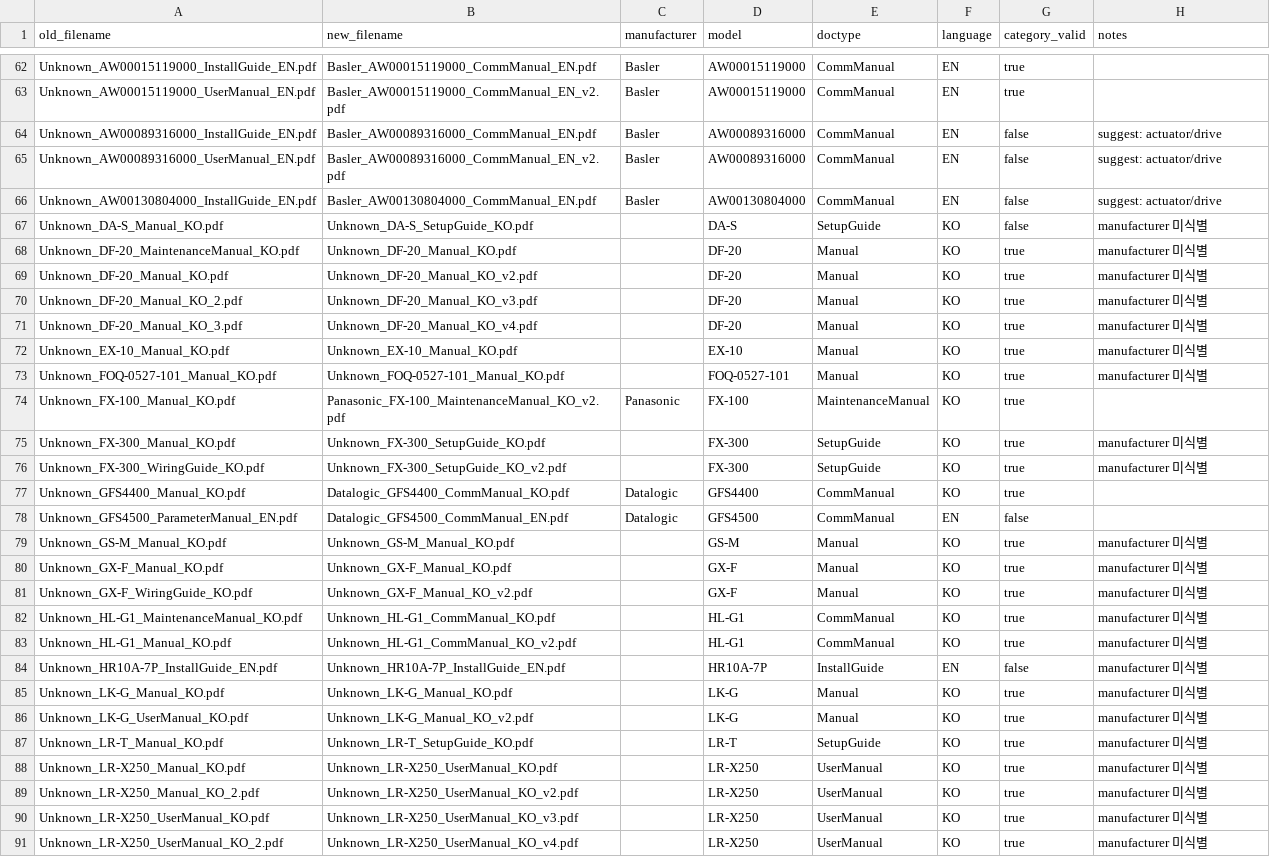
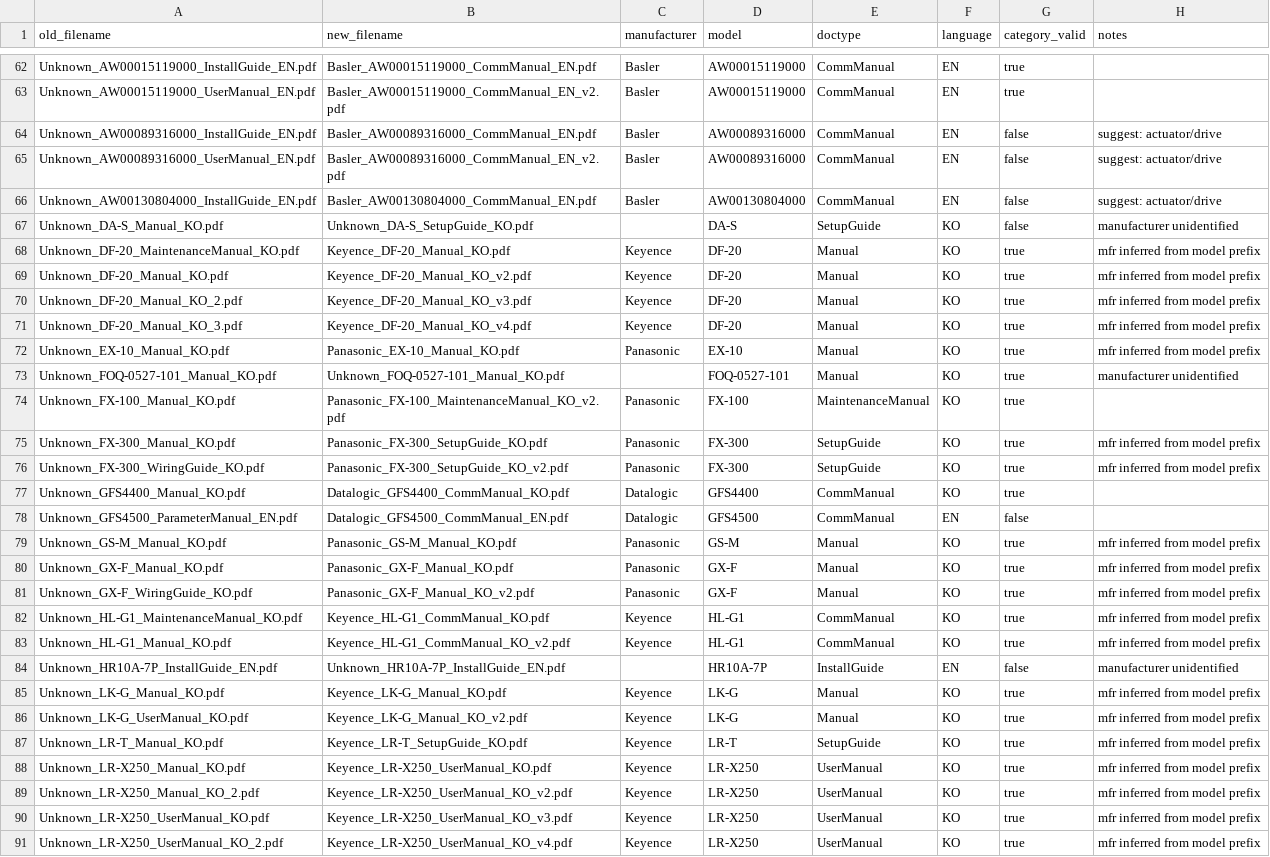
Before and after one commit to WintechAutomation/wta-agents, a CSV file: workspaces/docs-agent/2_sensor_rename_plan.csv, drawn as a sheet; only a part is shown, gaps mark what is left out; the diff covers the shown part only.

```diff
--- a/workspaces/docs-agent/2_sensor_rename_plan.csv
+++ b/workspaces/docs-agent/2_sensor_rename_plan.csv
@@ -66,26 +66,26 @@ Unknown_AW00089316000_UserManual_EN.pdf,Basler_AW00089316000_CommManual_EN_v2.pd
 Unknown_AW00130804000_InstallGuide_EN.pdf,Basler_AW00130804000_CommManual_EN.pdf,Basler,AW00130804000,CommManual,EN,false,suggest: actuator/drive
-Unknown_DA-S_Manual_KO.pdf,Unknown_DA-S_SetupGuide_KO.pdf,,DA-S,SetupGuide,KO,false,manufacturer 미식별
-Unknown_DF-20_MaintenanceManual_KO.pdf,Unknown_DF-20_Manual_KO.pdf,,DF-20,Manual,KO,true,manufacturer 미식별
-Unknown_DF-20_Manual_KO.pdf,Unknown_DF-20_Manual_KO_v2.pdf,,DF-20,Manual,KO,true,manufacturer 미식별
-Unknown_DF-20_Manual_KO_2.pdf,Unknown_DF-20_Manual_KO_v3.pdf,,DF-20,Manual,KO,true,manufacturer 미식별
-Unknown_DF-20_Manual_KO_3.pdf,Unknown_DF-20_Manual_KO_v4.pdf,,DF-20,Manual,KO,true,manufacturer 미식별
-Unknown_EX-10_Manual_KO.pdf,Unknown_EX-10_Manual_KO.pdf,,EX-10,Manual,KO,true,manufacturer 미식별
-Unknown_FOQ-0527-101_Manual_KO.pdf,Unknown_FOQ-0527-101_Manual_KO.pdf,,FOQ-0527-101,Manual,KO,true,manufacturer 미식별
+Unknown_DA-S_Manual_KO.pdf,Unknown_DA-S_SetupGuide_KO.pdf,,DA-S,SetupGuide,KO,false,manufacturer unidentified
+Unknown_DF-20_MaintenanceManual_KO.pdf,Keyence_DF-20_Manual_KO.pdf,Keyence,DF-20,Manual,KO,true,mfr inferred from model prefix
+Unknown_DF-20_Manual_KO.pdf,Keyence_DF-20_Manual_KO_v2.pdf,Keyence,DF-20,Manual,KO,true,mfr inferred from model prefix
+Unknown_DF-20_Manual_KO_2.pdf,Keyence_DF-20_Manual_KO_v3.pdf,Keyence,DF-20,Manual,KO,true,mfr inferred from model prefix
+Unknown_DF-20_Manual_KO_3.pdf,Keyence_DF-20_Manual_KO_v4.pdf,Keyence,DF-20,Manual,KO,true,mfr inferred from model prefix
+Unknown_EX-10_Manual_KO.pdf,Panasonic_EX-10_Manual_KO.pdf,Panasonic,EX-10,Manual,KO,true,mfr inferred from model prefix
+Unknown_FOQ-0527-101_Manual_KO.pdf,Unknown_FOQ-0527-101_Manual_KO.pdf,,FOQ-0527-101,Manual,KO,true,manufacturer unidentified
 Unknown_FX-100_Manual_KO.pdf,Panasonic_FX-100_MaintenanceManual_KO_v2.pdf,Panasonic,FX-100,MaintenanceManual,KO,true,
-Unknown_FX-300_Manual_KO.pdf,Unknown_FX-300_SetupGuide_KO.pdf,,FX-300,SetupGuide,KO,true,manufacturer 미식별
-Unknown_FX-300_WiringGuide_KO.pdf,Unknown_FX-300_SetupGuide_KO_v2.pdf,,FX-300,SetupGuide,KO,true,manufacturer 미식별
+Unknown_FX-300_Manual_KO.pdf,Panasonic_FX-300_SetupGuide_KO.pdf,Panasonic,FX-300,SetupGuide,KO,true,mfr inferred from model prefix
+Unknown_FX-300_WiringGuide_KO.pdf,Panasonic_FX-300_SetupGuide_KO_v2.pdf,Panasonic,FX-300,SetupGuide,KO,true,mfr inferred from model prefix
 Unknown_GFS4400_Manual_KO.pdf,Datalogic_GFS4400_CommManual_KO.pdf,Datalogic,GFS4400,CommManual,KO,true,
 Unknown_GFS4500_ParameterManual_EN.pdf,Datalogic_GFS4500_CommManual_EN.pdf,Datalogic,GFS4500,CommManual,EN,false,
-Unknown_GS-M_Manual_KO.pdf,Unknown_GS-M_Manual_KO.pdf,,GS-M,Manual,KO,true,manufacturer 미식별
-Unknown_GX-F_Manual_KO.pdf,Unknown_GX-F_Manual_KO.pdf,,GX-F,Manual,KO,true,manufacturer 미식별
-Unknown_GX-F_WiringGuide_KO.pdf,Unknown_GX-F_Manual_KO_v2.pdf,,GX-F,Manual,KO,true,manufacturer 미식별
-Unknown_HL-G1_MaintenanceManual_KO.pdf,Unknown_HL-G1_CommManual_KO.pdf,,HL-G1,CommManual,KO,true,manufacturer 미식별
-Unknown_HL-G1_Manual_KO.pdf,Unknown_HL-G1_CommManual_KO_v2.pdf,,HL-G1,CommManual,KO,true,manufacturer 미식별
-Unknown_HR10A-7P_InstallGuide_EN.pdf,Unknown_HR10A-7P_InstallGuide_EN.pdf,,HR10A-7P,InstallGuide,EN,false,manufacturer 미식별
-Unknown_LK-G_Manual_KO.pdf,Unknown_LK-G_Manual_KO.pdf,,LK-G,Manual,KO,true,manufacturer 미식별
-Unknown_LK-G_UserManual_KO.pdf,Unknown_LK-G_Manual_KO_v2.pdf,,LK-G,Manual,KO,true,manufacturer 미식별
-Unknown_LR-T_Manual_KO.pdf,Unknown_LR-T_SetupGuide_KO.pdf,,LR-T,SetupGuide,KO,true,manufacturer 미식별
-Unknown_LR-X250_Manual_KO.pdf,Unknown_LR-X250_UserManual_KO.pdf,,LR-X250,UserManual,KO,true,manufacturer 미식별
-Unknown_LR-X250_Manual_KO_2.pdf,Unknown_LR-X250_UserManual_KO_v2.pdf,,LR-X250,UserManual,KO,true,manufacturer 미식별
-Unknown_LR-X250_UserManual_KO.pdf,Unknown_LR-X250_UserManual_KO_v3.pdf,,LR-X250,UserManual,KO,true,manufacturer 미식별
-Unknown_LR-X250_UserManual_KO_2.pdf,Unknown_LR-X250_UserManual_KO_v4.pdf,,LR-X250,UserManual,KO,true,manufacturer 미식별
+Unknown_GS-M_Manual_KO.pdf,Panasonic_GS-M_Manual_KO.pdf,Panasonic,GS-M,Manual,KO,true,mfr inferred from model prefix
+Unknown_GX-F_Manual_KO.pdf,Panasonic_GX-F_Manual_KO.pdf,Panasonic,GX-F,Manual,KO,true,mfr inferred from model prefix
+Unknown_GX-F_WiringGuide_KO.pdf,Panasonic_GX-F_Manual_KO_v2.pdf,Panasonic,GX-F,Manual,KO,true,mfr inferred from model prefix
+Unknown_HL-G1_MaintenanceManual_KO.pdf,Keyence_HL-G1_CommManual_KO.pdf,Keyence,HL-G1,CommManual,KO,true,mfr inferred from model prefix
+Unknown_HL-G1_Manual_KO.pdf,Keyence_HL-G1_CommManual_KO_v2.pdf,Keyence,HL-G1,CommManual,KO,true,mfr inferred from model prefix
+Unknown_HR10A-7P_InstallGuide_EN.pdf,Unknown_HR10A-7P_InstallGuide_EN.pdf,,HR10A-7P,InstallGuide,EN,false,manufacturer unidentified
+Unknown_LK-G_Manual_KO.pdf,Keyence_LK-G_Manual_KO.pdf,Keyence,LK-G,Manual,KO,true,mfr inferred from model prefix
+Unknown_LK-G_UserManual_KO.pdf,Keyence_LK-G_Manual_KO_v2.pdf,Keyence,LK-G,Manual,KO,true,mfr inferred from model prefix
+Unknown_LR-T_Manual_KO.pdf,Keyence_LR-T_SetupGuide_KO.pdf,Keyence,LR-T,SetupGuide,KO,true,mfr inferred from model prefix
+Unknown_LR-X250_Manual_KO.pdf,Keyence_LR-X250_UserManual_KO.pdf,Keyence,LR-X250,UserManual,KO,true,mfr inferred from model prefix
+Unknown_LR-X250_Manual_KO_2.pdf,Keyence_LR-X250_UserManual_KO_v2.pdf,Keyence,LR-X250,UserManual,KO,true,mfr inferred from model prefix
+Unknown_LR-X250_UserManual_KO.pdf,Keyence_LR-X250_UserManual_KO_v3.pdf,Keyence,LR-X250,UserManual,KO,true,mfr inferred from model prefix
+Unknown_LR-X250_UserManual_KO_2.pdf,Keyence_LR-X250_UserManual_KO_v4.pdf,Keyence,LR-X250,UserManual,KO,true,mfr inferred from model prefix
```
Also changed, not shown: 90 edited cells elsewhere in this file, 11 other files.
